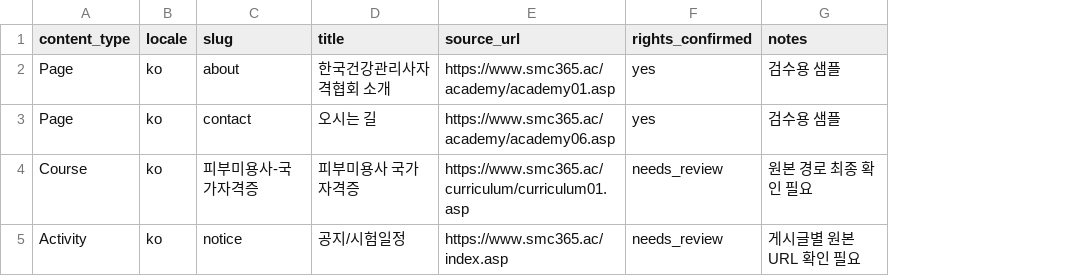
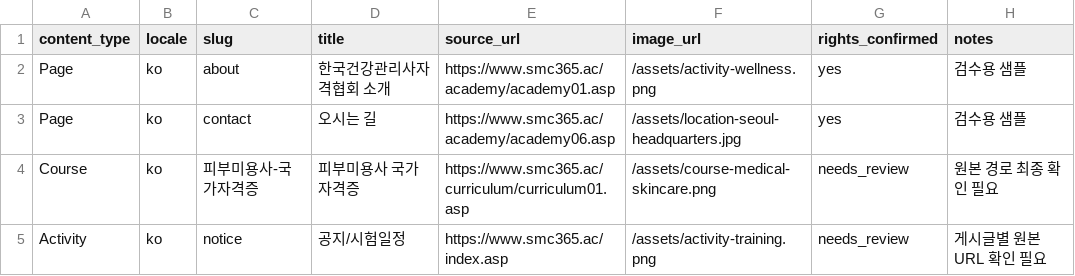
Before and after one commit to creatorkorea/KHCPQA, a CSV file: docs/templates/content-source-url-template.csv, drawn as a sheet; the diff names each change by its address in the sheet, - before the commit and + after, or states it on an @@ line.

Commit message:
Harden admin operations and image CMS

```diff
--- a/docs/templates/content-source-url-template.csv
+++ b/docs/templates/content-source-url-template.csv
+column F (image_url), rows 2-5: /assets/activity-wellness.png | /assets/location-seoul-headquarters.jpg | /assets/course-medical-skincare.png | /assets/activity-training.png
```
Also changed, not shown: 24 other files.
